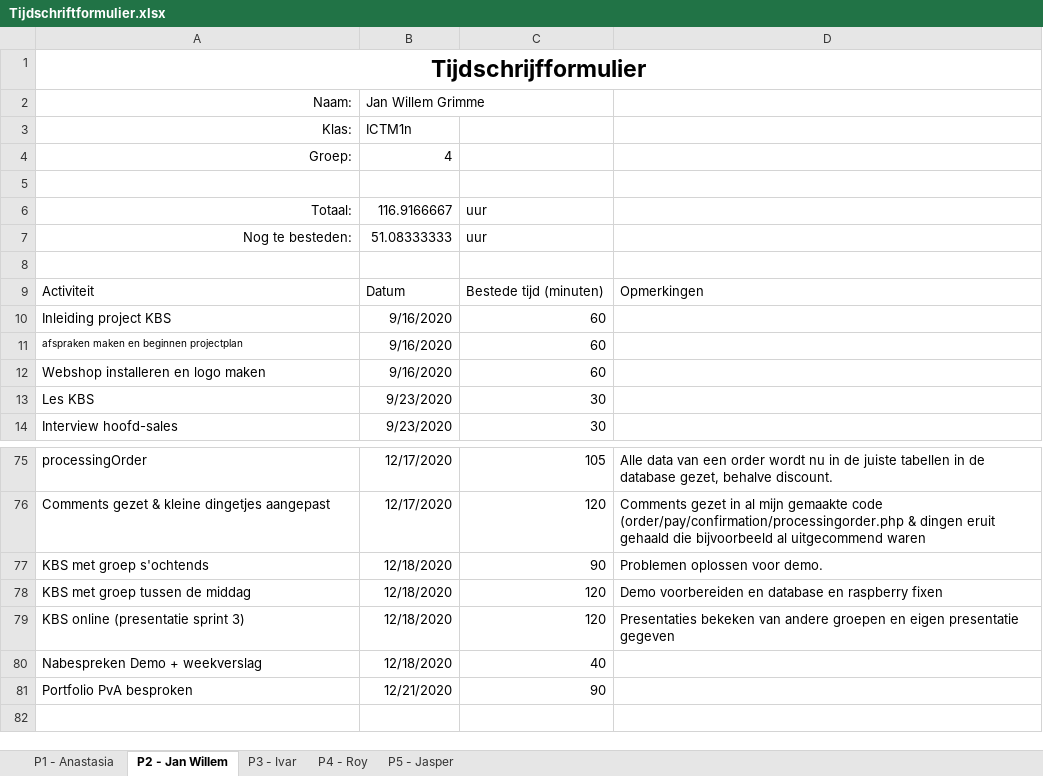
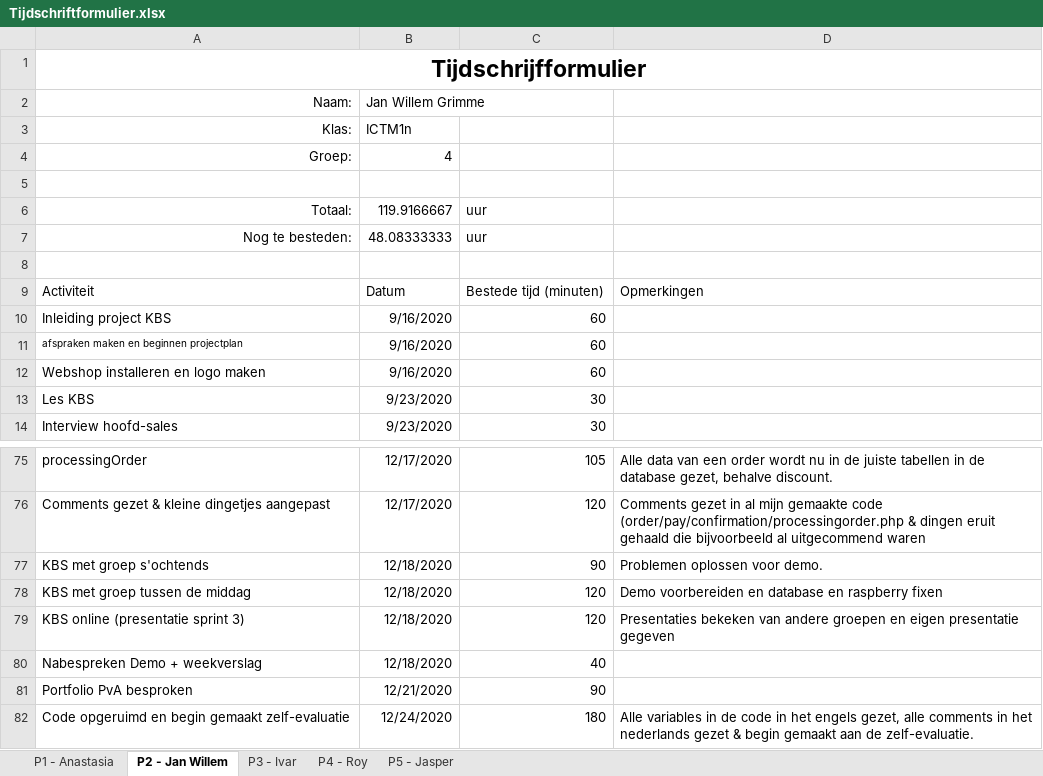
Before and after one commit to thesmallwan123/NerdyGadgets, an Excel workbook: Documenten/Tijdschriftformulier.xlsx, sheet P2 - Jan Willem, drawn as a sheet; only a part is shown, gaps mark what is left out; values as stored, in another font and other column widths than the file's, no borders; table styles not drawn; the diff names each change by its address in the sheet, - before the commit and + after, or states it on an @@ line.

Commit message:
tijdschriftformulier

```diff
--- a/Documenten/Tijdschriftformulier.xlsx (sheet P2 - Jan Willem)
+++ b/Documenten/Tijdschriftformulier.xlsx (sheet P2 - Jan Willem)
-B6: 116.9166667
+B6: 119.9166667
-B7: 51.08333333
+B7: 48.08333333
+row 82: Code opgeruimd en begin gemaakt zelf-evaluatie | 12/24/2020 | 180 | Alle variables in de code in het engels gezet, alle comments in het nederlands gezet & begin gemaakt aan de zelf-evaluatie.
```
